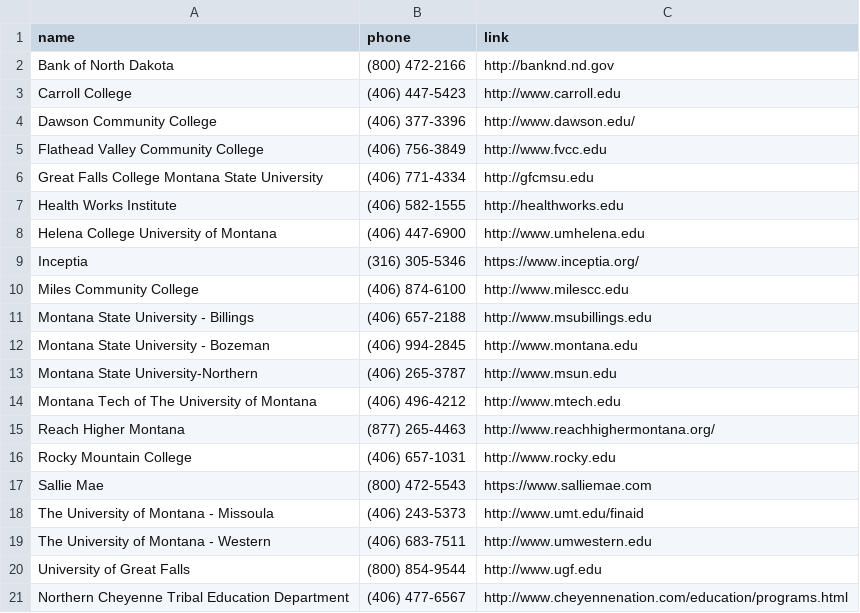
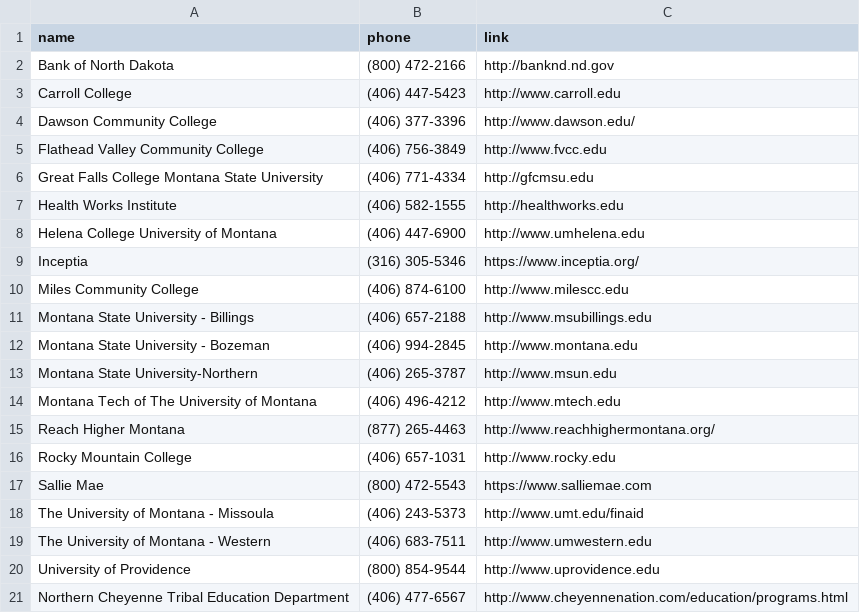
Before and after one commit to mhellwinkel/www.masfaaonline.org, a CSV file: _data/institutions.csv, drawn as a sheet.

Commit message:
Name change from University of Great Falls, to University of Providence

```diff
--- a/_data/institutions.csv
+++ b/_data/institutions.csv
@@ -19,3 +19,3 @@ The University of Montana - Missoula,(406) 243-5373,http://www.umt.edu/finaid
 The University of Montana - Western,(406) 683-7511,http://www.umwestern.edu
-University of Great Falls,(800) 854-9544,http://www.ugf.edu
+University of Providence,(800) 854-9544,http://www.uprovidence.edu
 Northern Cheyenne Tribal Education Department ,(406) 477-6567,http://www.cheyennenation.com/education/programs.html
```
Also changed, not shown: _data/members.csv, 3 other files.
